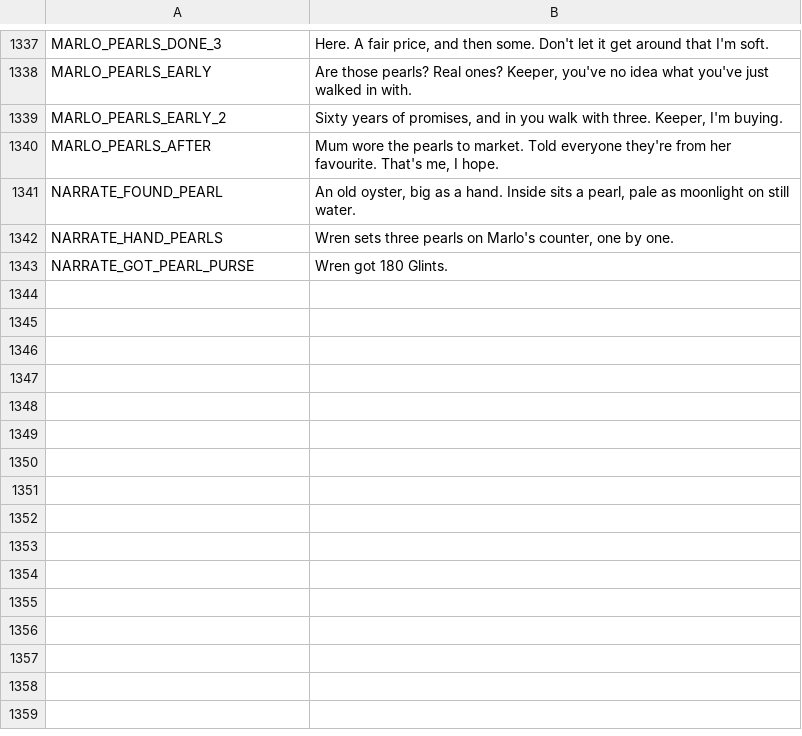
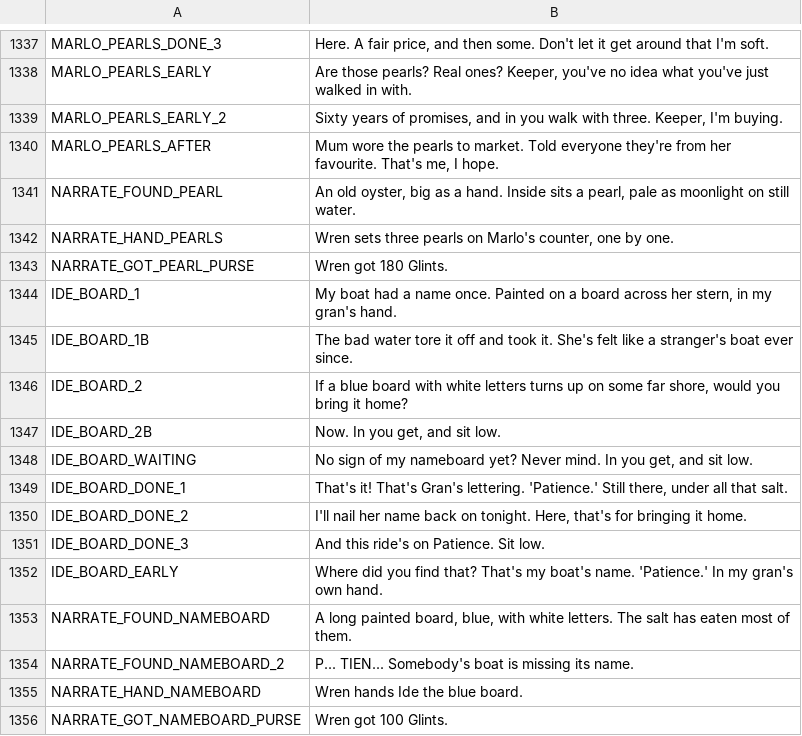
Before and after one commit to ashciraulo/Leviathan, a CSV file: locale/strings.csv, drawn as a sheet; only a part is shown, gaps mark what is left out.

```diff
--- a/locale/strings.csv
+++ b/locale/strings.csv
@@ -1343 +1343,14 @@ NARRATE_HAND_PEARLS,"Wren sets three pearls on Marlo's counter, one by one."
 NARRATE_GOT_PEARL_PURSE,Wren got 180 Glints.
+IDE_BOARD_1,"My boat had a name once. Painted on a board across her stern, in my gran's hand."
+IDE_BOARD_1B,"The bad water tore it off and took it. She's felt like a stranger's boat ever since."
+IDE_BOARD_2,"If a blue board with white letters turns up on some far shore, would you bring it home?"
+IDE_BOARD_2B,"Now. In you get, and sit low."
+IDE_BOARD_WAITING,"No sign of my nameboard yet? Never mind. In you get, and sit low."
+IDE_BOARD_DONE_1,"That's it! That's Gran's lettering. 'Patience.' Still there, under all that salt."
+IDE_BOARD_DONE_2,"I'll nail her name back on tonight. Here, that's for bringing it home."
+IDE_BOARD_DONE_3,"And this ride's on Patience. Sit low."
+IDE_BOARD_EARLY,"Where did you find that? That's my boat's name. 'Patience.' In my gran's own hand."
+NARRATE_FOUND_NAMEBOARD,"A long painted board, blue, with white letters. The salt has eaten most of them."
+NARRATE_FOUND_NAMEBOARD_2,"P... TIEN... Somebody's boat is missing its name."
+NARRATE_HAND_NAMEBOARD,Wren hands Ide the blue board.
+NARRATE_GOT_NAMEBOARD_PURSE,Wren got 100 Glints.
```
Also changed, not shown: 4 other files.
